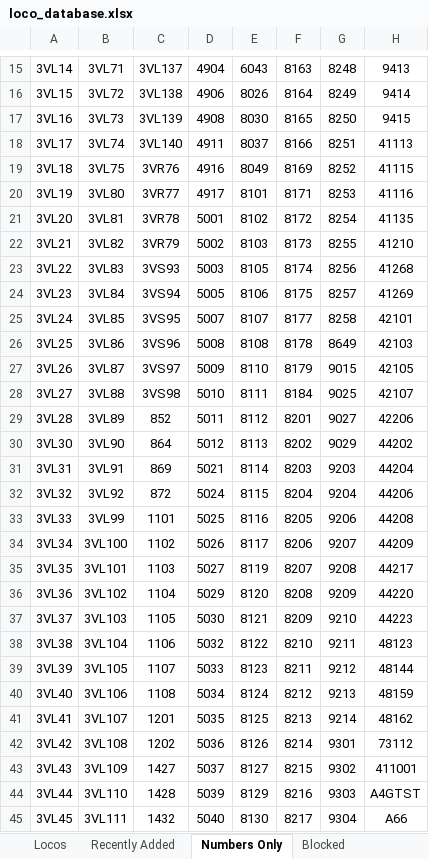
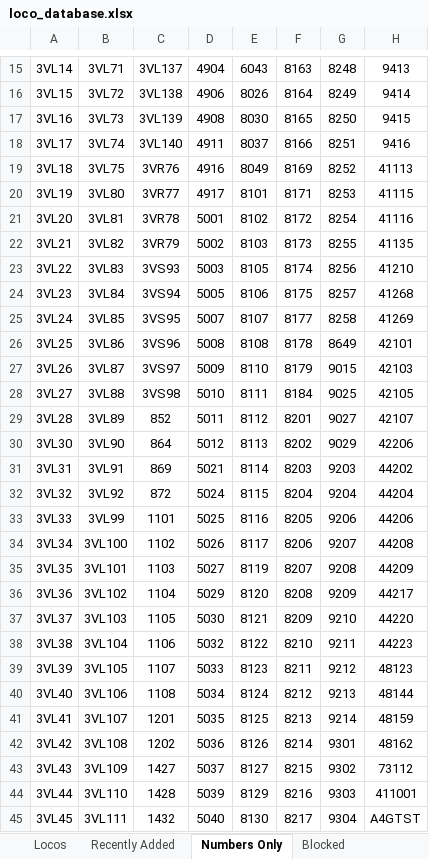
Before and after one commit to grahame21/railops-frontend, an Excel workbook: downloads/loco_database.xlsx, sheet Numbers Only, drawn as a sheet; only a part is shown, gaps mark what is left out; values as stored, in another font and other column widths than the file's, no borders; the diff covers the shown part only; the diff names each change by its address in the sheet, - before the commit and + after, or states it on an @@ line.

```diff
--- a/downloads/loco_database.xlsx (sheet Numbers Only)
+++ b/downloads/loco_database.xlsx (sheet Numbers Only)
-H18: 41113
+H18: 9416
-H19: 41115
+H19: 41113
-H20: 41116
+H20: 41115
-H21: 41135
+H21: 41116
-H22: 41210
+H22: 41135
-H23: 41268
+H23: 41210
-H24: 41269
+H24: 41268
-H25: 42101
+H25: 41269
-H26: 42103
+H26: 42101
-H27: 42105
+H27: 42103
-H28: 42107
+H28: 42105
-H29: 42206
+H29: 42107
-H30: 44202
+H30: 42206
-H31: 44204
+H31: 44202
-H32: 44206
+H32: 44204
-H33: 44208
+H33: 44206
-H34: 44209
+H34: 44208
-H35: 44217
+H35: 44209
-H36: 44220
+H36: 44217
-H37: 44223
+H37: 44220
-H38: 48123
+H38: 44223
-H39: 48144
+H39: 48123
-H40: 48159
+H40: 48144
-H41: 48162
+H41: 48159
-H42: 73112
+H42: 48162
-H43: 411001
+H43: 73112
-H44: A4GTST
+H44: 411001
-H45: A66
+H45: A4GTST
```
Also changed, not shown: 3 added rows, 3 removed rows and 11 edited cells elsewhere in this sheet, sheet Locos, sheet Recently Added, downloads/loco_numbers_only.xlsx, 3 other files.
